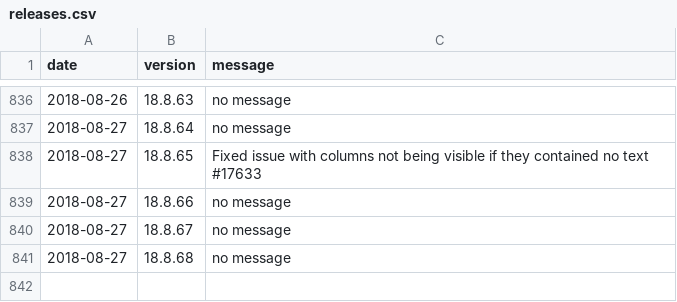
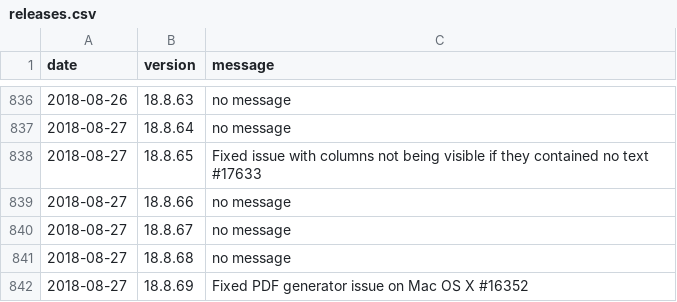
Before and after one commit to amankwa/www.manager.io, a CSV file: _data/releases.csv, drawn as a sheet; only a part is shown, gaps mark what is left out.

Commit message:
New release

```diff
--- a/_data/releases.csv
+++ b/_data/releases.csv
@@ -841 +841,2 @@ date,version,message
 2018-08-27,18.8.68,"no message"
+2018-08-27,18.8.69,"Fixed PDF generator issue on Mac OS X #16352"
```
